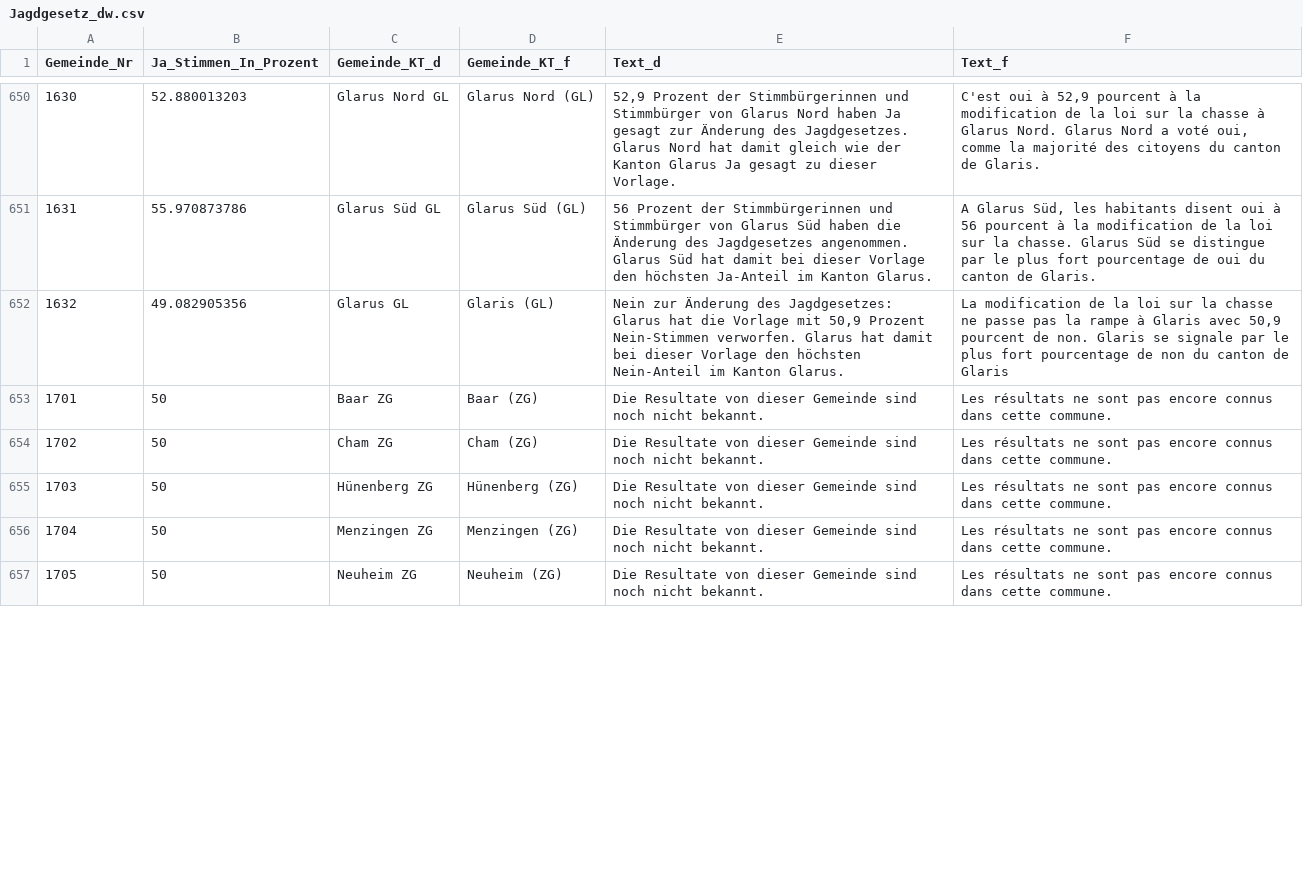
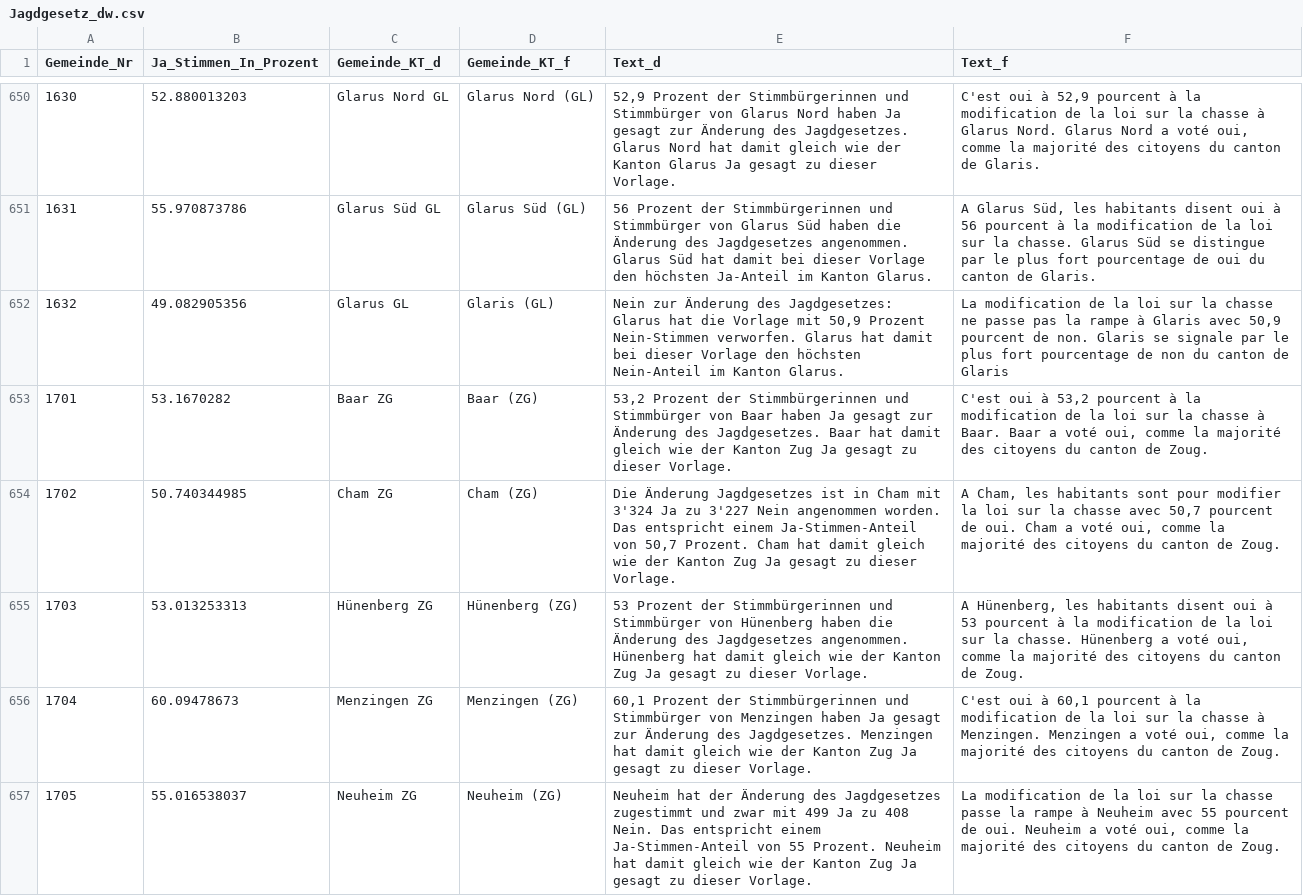
Before and after one commit to awp-finanznachrichten/lena, a CSV file: Output/Jagdgesetz_dw.csv, drawn as a sheet; only a part is shown, gaps mark what is left out; the diff covers the shown part only.

```diff
--- a/Output/Jagdgesetz_dw.csv
+++ b/Output/Jagdgesetz_dw.csv
@@ -652,6 +652,6 @@
 1632,49.082905356,"Glarus GL","Glaris (GL)","Nein zur Änderung des Jagdgesetzes: Glarus hat die Vorlage mit 50,9 Prozent Nein-Stimmen verworfen. Glarus hat damit bei dieser Vorlage den höchsten Nein-Anteil im Kanton Glarus.","La modification de la loi sur la chasse ne passe pas la rampe à Glaris avec 50,9 pourcent de non. Glaris se signale par le plus fort pourcentage de non du canton de Glaris"
-1701,50,"Baar ZG","Baar (ZG)","Die Resultate von dieser Gemeinde sind noch nicht bekannt.","Les résultats ne sont pas encore connus dans cette commune."
-1702,50,"Cham ZG","Cham (ZG)","Die Resultate von dieser Gemeinde sind noch nicht bekannt.","Les résultats ne sont pas encore connus dans cette commune."
-1703,50,"Hünenberg ZG","Hünenberg (ZG)","Die Resultate von dieser Gemeinde sind noch nicht bekannt.","Les résultats ne sont pas encore connus dans cette commune."
-1704,50,"Menzingen ZG","Menzingen (ZG)","Die Resultate von dieser Gemeinde sind noch nicht bekannt.","Les résultats ne sont pas encore connus dans cette commune."
-1705,50,"Neuheim ZG","Neuheim (ZG)","Die Resultate von dieser Gemeinde sind noch nicht bekannt.","Les résultats ne sont pas encore connus dans cette commune."
+1701,53.1670282,"Baar ZG","Baar (ZG)","53,2 Prozent der Stimmbürgerinnen und Stimmbürger von Baar haben Ja gesagt zur Änderung des Jagdgesetzes. Baar hat damit gleich wie der Kanton Zug Ja gesagt zu dieser Vorlage.","C'est oui à 53,2 pourcent à la modification de la loi sur la chasse à Baar. Baar a voté oui, comme la majorité des citoyens du canton de Zoug."
+1702,50.740344985,"Cham ZG","Cham (ZG)","Die Änderung Jagdgesetzes ist in Cham mit 3'324 Ja zu 3'227 Nein angenommen worden. Das entspricht einem Ja-Stimmen-Anteil von 50,7 Prozent. Cham hat damit gleich wie der Kanton Zug Ja gesagt zu dieser Vorlage.","A Cham, les habitants sont pour modifier la loi sur la chasse avec 50,7 pourcent de oui. Cham a voté oui, comme la majorité des citoyens du canton de Zoug."
+1703,53.013253313,"Hünenberg ZG","Hünenberg (ZG)","53 Prozent der Stimmbürgerinnen und Stimmbürger von Hünenberg haben die Änderung des Jagdgesetzes angenommen. Hünenberg hat damit gleich wie der Kanton Zug Ja gesagt zu dieser Vorlage.","A Hünenberg, les habitants disent oui à 53 pourcent à la modification de la loi sur la chasse. Hünenberg a voté oui, comme la majorité des citoyens du canton de Zoug."
+1704,60.09478673,"Menzingen ZG","Menzingen (ZG)","60,1 Prozent der Stimmbürgerinnen und Stimmbürger von Menzingen haben Ja gesagt zur Änderung des Jagdgesetzes. Menzingen hat damit gleich wie der Kanton Zug Ja gesagt zu dieser Vorlage.","C'est oui à 60,1 pourcent à la modification de la loi sur la chasse à Menzingen. Menzingen a voté oui, comme la majorité des citoyens du canton de Zoug."
+1705,55.016538037,"Neuheim ZG","Neuheim (ZG)","Neuheim hat der Änderung des Jagdgesetzes zugestimmt und zwar mit 499 Ja zu 408 Nein. Das entspricht einem Ja-Stimmen-Anteil von 55 Prozent. Neuheim hat damit gleich wie der Kanton Zug Ja gesagt zu dieser Vorlage.","La modification de la loi sur la chasse passe la rampe à Neuheim avec 55 pourcent de oui. Neuheim a voté oui, comme la majorité des citoyens du canton de Zoug."
```
Also changed, not shown: 30 edited cells elsewhere in this file, Output/Bundessteuer_dw.csv, Output/Erwerbsersatz_dw.csv, 2 other files.
